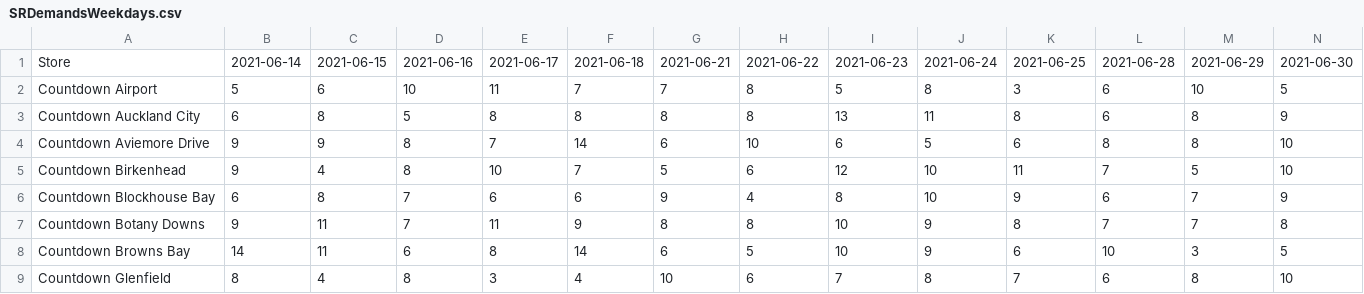
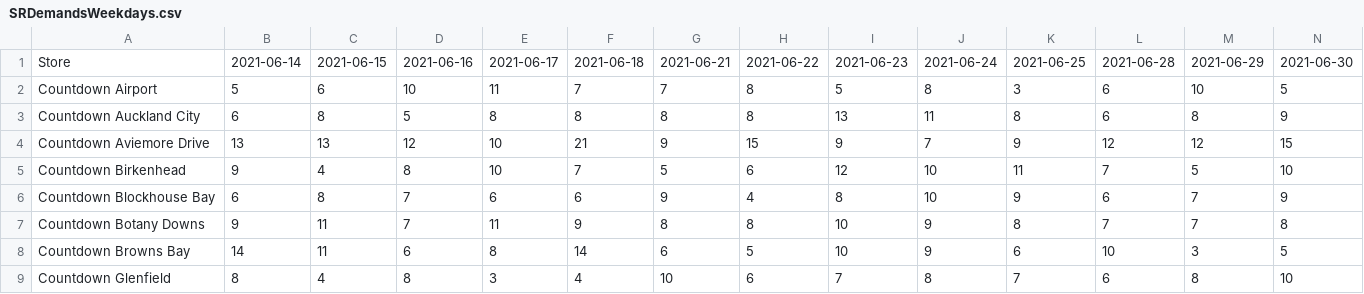
Before and after one commit to bugn200/263-OR-Project, a CSV file: data/SRDemandsWeekdays.csv, drawn as a sheet; only a part is shown; removed rows and columns are numbered as before the commit, all else as after; rows hold the shown columns only; the diff names each change by its address in the sheet, - before the commit and + after, or states it on an @@ line.

```diff
--- a/data/SRDemandsWeekdays.csv
+++ b/data/SRDemandsWeekdays.csv
-row 4: Countdown Aviemore Drive | 9 | 9 | 8 | 7 | 14 | 6 | 10 | 6 | 5 | 6 | 8 | 8 | 10
+row 4: Countdown Aviemore Drive | 13 | 13 | 12 | 10 | 21 | 9 | 15 | 9 | 7 | 9 | 12 | 12 | 15
```
Also changed, not shown: data/SRDemandsSaturdays.csv, data/SRWeekdayRoutes.csv, 10 other files.
